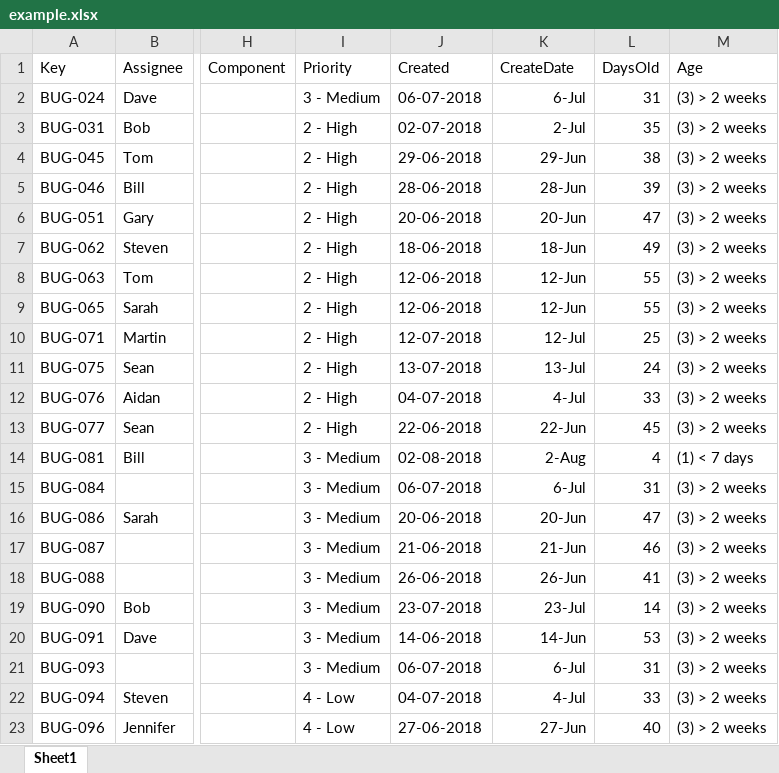
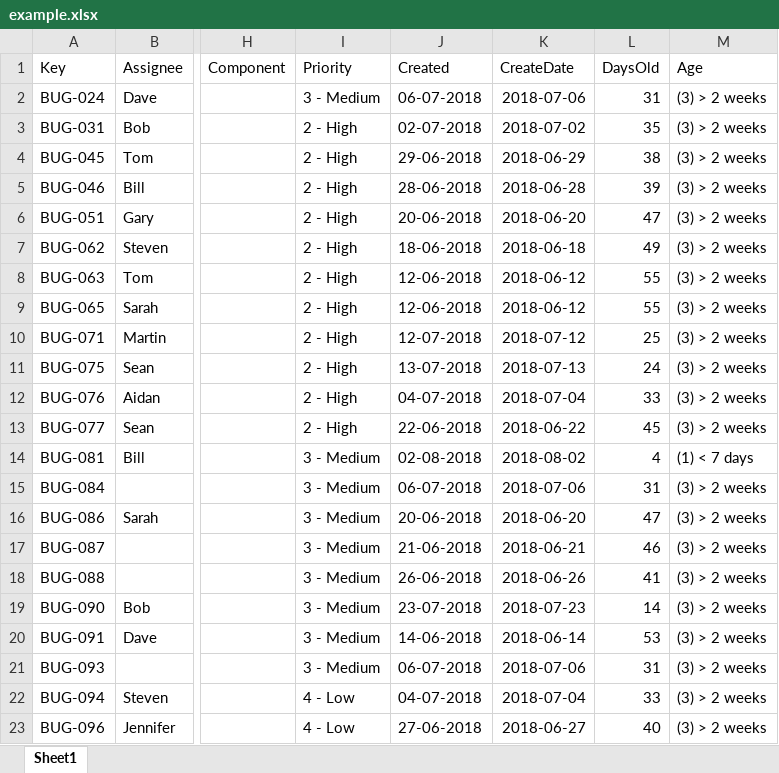
Before and after one commit to jimareed/qlik-rest-connector, an Excel workbook: example.xlsx, sheet Sheet1, drawn as a sheet; only a part is shown, gaps mark what is left out; values as stored, in another font and other column widths than the file's, no borders; the diff names each change by its address in the sheet, - before the commit and + after, or states it on an @@ line.

Commit message:
switched xlsx libraries
switched xlsx libraries

```diff
--- a/example.xlsx (sheet Sheet1)
+++ b/example.xlsx (sheet Sheet1)
-K2 (CreateDate): 6-Jul
+K2 (CreateDate): 2018-07-06
-K3 (CreateDate): 2-Jul
+K3 (CreateDate): 2018-07-02
-K4 (CreateDate): 29-Jun
+K4 (CreateDate): 2018-06-29
-K5 (CreateDate): 28-Jun
+K5 (CreateDate): 2018-06-28
-K6 (CreateDate): 20-Jun
+K6 (CreateDate): 2018-06-20
-K7 (CreateDate): 18-Jun
+K7 (CreateDate): 2018-06-18
-K8:K9 (CreateDate): 12-Jun
+K8:K9 (CreateDate): 2018-06-12
-K10 (CreateDate): 12-Jul
+K10 (CreateDate): 2018-07-12
-K11 (CreateDate): 13-Jul
+K11 (CreateDate): 2018-07-13
-K12 (CreateDate): 4-Jul
+K12 (CreateDate): 2018-07-04
-K13 (CreateDate): 22-Jun
+K13 (CreateDate): 2018-06-22
-K14 (CreateDate): 2-Aug
+K14 (CreateDate): 2018-08-02
-K15 (CreateDate): 6-Jul
+K15 (CreateDate): 2018-07-06
-K16 (CreateDate): 20-Jun
+K16 (CreateDate): 2018-06-20
-K17 (CreateDate): 21-Jun
+K17 (CreateDate): 2018-06-21
-K18 (CreateDate): 26-Jun
+K18 (CreateDate): 2018-06-26
-K19 (CreateDate): 23-Jul
+K19 (CreateDate): 2018-07-23
-K20 (CreateDate): 14-Jun
+K20 (CreateDate): 2018-06-14
-K21 (CreateDate): 6-Jul
+K21 (CreateDate): 2018-07-06
-K22 (CreateDate): 4-Jul
+K22 (CreateDate): 2018-07-04
-K23 (CreateDate): 27-Jun
+K23 (CreateDate): 2018-06-27
```
Also changed, not shown: 2 other files.
